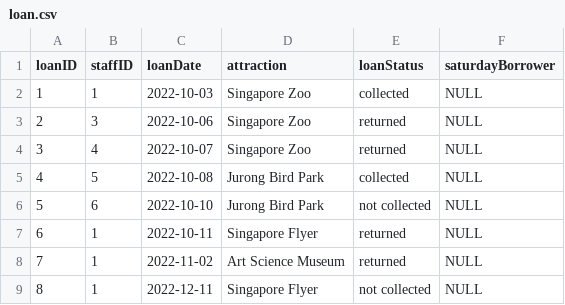
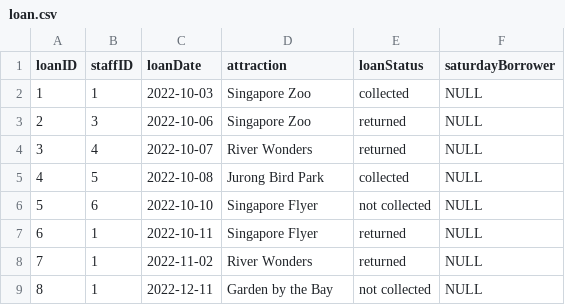
Before and after one commit to nataliechua/corporate-pass-booking-system, a CSV file: oop_database/loan.csv, drawn as a sheet.

```diff
--- a/oop_database/loan.csv
+++ b/oop_database/loan.csv
@@ -3,7 +3,7 @@
 2,3,2022-10-06,Singapore Zoo,returned,NULL
-3,4,2022-10-07,Singapore Zoo,returned,NULL
+3,4,2022-10-07,River Wonders,returned,NULL
 4,5,2022-10-08,Jurong Bird Park,collected,NULL
-5,6,2022-10-10,Jurong Bird Park,not collected,NULL
+5,6,2022-10-10,Singapore Flyer,not collected,NULL
 6,1,2022-10-11,Singapore Flyer,returned,NULL
-7,1,2022-11-02,Art Science Museum,returned,NULL
-8,1,2022-12-11,Singapore Flyer,not collected,NULL
+7,1,2022-11-02,River Wonders,returned,NULL
+8,1,2022-12-11,Garden by the Bay,not collected,NULL
```
Also changed, not shown: 1 other file.
